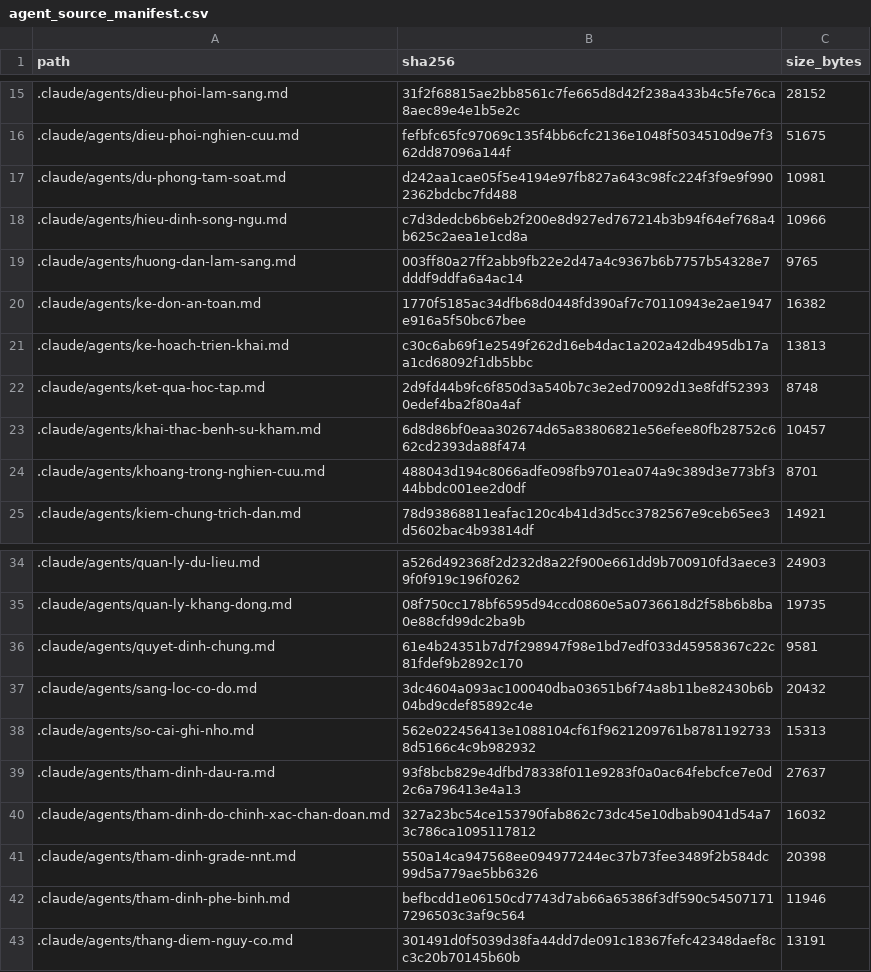
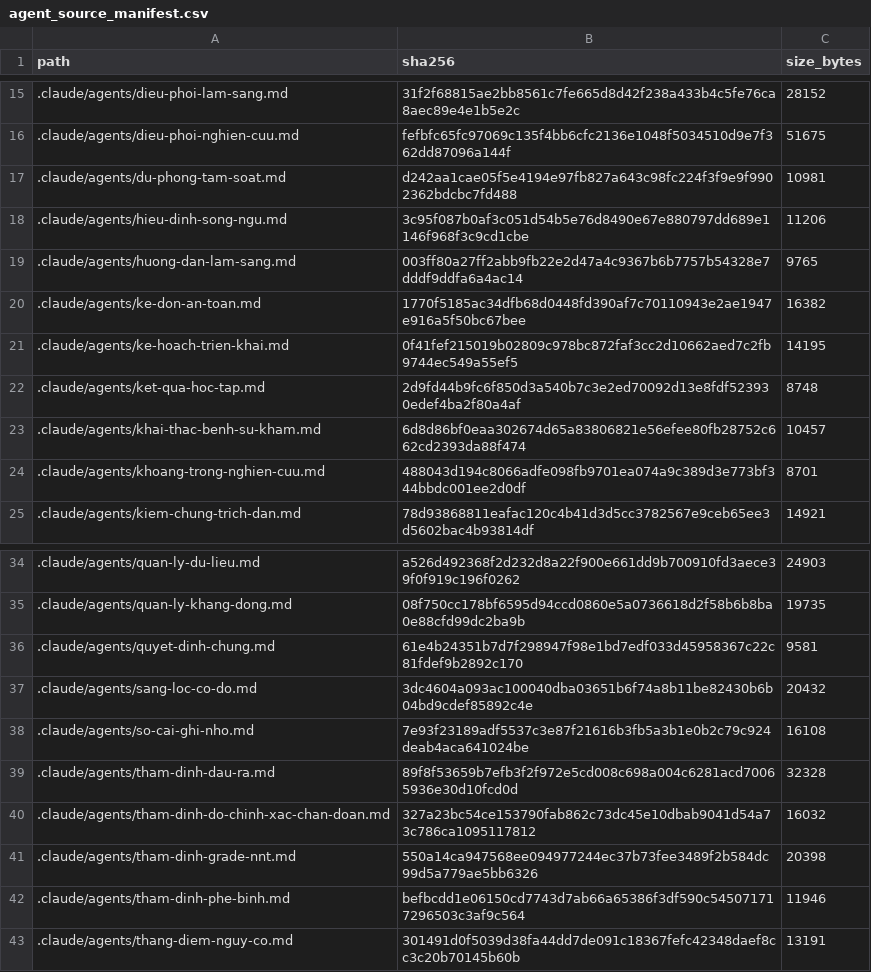
Before and after one commit to drluanbv175/medical-ebm-automation, a CSV file: runtime/manifests/agent_source_manifest.csv, drawn as a sheet; only a part is shown, gaps mark what is left out.

```diff
--- a/runtime/manifests/agent_source_manifest.csv
+++ b/runtime/manifests/agent_source_manifest.csv
@@ -17,6 +17,6 @@ path,sha256,size_bytes
 .claude/agents/du-phong-tam-soat.md,d242aa1cae05f5e4194e97fb827a643c98fc224f3f9e9f9902362bdcbc7fd488,10981
-.claude/agents/hieu-dinh-song-ngu.md,c7d3dedcb6b6eb2f200e8d927ed767214b3b94f64ef768a4b625c2aea1e1cd8a,10966
+.claude/agents/hieu-dinh-song-ngu.md,3c95f087b0af3c051d54b5e76d8490e67e880797dd689e1146f968f3c9cd1cbe,11206
 .claude/agents/huong-dan-lam-sang.md,003ff80a27ff2abb9fb22e2d47a4c9367b6b7757b54328e7dddf9ddfa6a4ac14,9765
 .claude/agents/ke-don-an-toan.md,1770f5185ac34dfb68d0448fd390af7c70110943e2ae1947e916a5f50bc67bee,16382
-.claude/agents/ke-hoach-trien-khai.md,c30c6ab69f1e2549f262d16eb4dac1a202a42db495db17aa1cd68092f1db5bbc,13813
+.claude/agents/ke-hoach-trien-khai.md,0f41fef215019b02809c978bc872faf3cc2d10662aed7c2fb9744ec549a55ef5,14195
 .claude/agents/ket-qua-hoc-tap.md,2d9fd44b9fc6f850d3a540b7c3e2ed70092d13e8fdf523930edef4ba2f80a4af,8748
@@ -37,4 +37,4 @@ path,sha256,size_bytes
 .claude/agents/sang-loc-co-do.md,3dc4604a093ac100040dba03651b6f74a8b11be82430b6b04bd9cdef85892c4e,20432
-.claude/agents/so-cai-ghi-nho.md,562e022456413e1088104cf61f9621209761b87811927338d5166c4c9b982932,15313
-.claude/agents/tham-dinh-dau-ra.md,93f8bcb829e4dfbd78338f011e9283f0a0ac64febcfce7e0d2c6a796413e4a13,27637
+.claude/agents/so-cai-ghi-nho.md,7e93f23189adf5537c3e87f21616b3fb5a3b1e0b2c79c924deab4aca641024be,16108
+.claude/agents/tham-dinh-dau-ra.md,89f8f53659b7efb3f2f972e5cd008c698a004c6281acd70065936e30d10fcd0d,32328
 .claude/agents/tham-dinh-do-chinh-xac-chan-doan.md,327a23bc54ce153790fab862c73dc45e10dbab9041d54a73c786ca1095117812,16032
```
Also changed, not shown: 8 other files.
